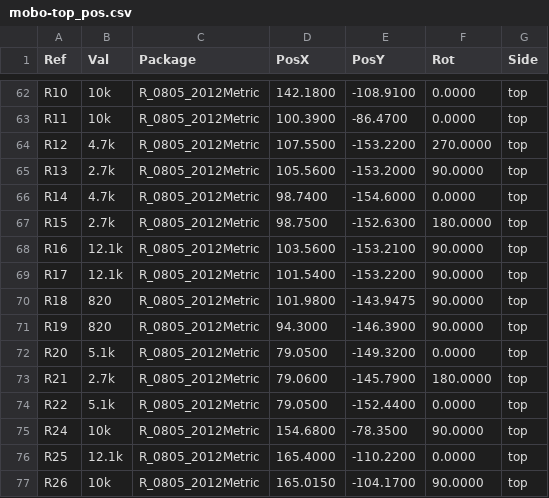
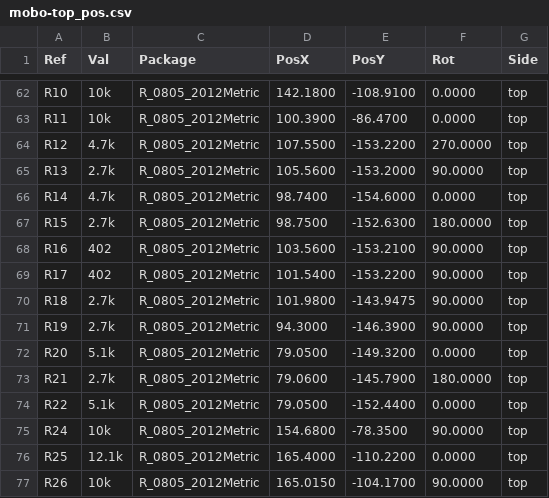
Before and after one commit to opulo-inc/lumenpnp, a CSV file: pnp/pcb/mobo/export/gerbers/mobo-top_pos.csv, drawn as a sheet; only a part is shown, gaps mark what is left out.

```diff
--- a/pnp/pcb/mobo/export/gerbers/mobo-top_pos.csv
+++ b/pnp/pcb/mobo/export/gerbers/mobo-top_pos.csv
@@ -67,6 +67,6 @@ Ref,Val,Package,PosX,PosY,Rot,Side
 "R15","2.7k","R_0805_2012Metric",98.7500,-152.6300,180.0000,top
-"R16","12.1k","R_0805_2012Metric",103.5600,-153.2100,90.0000,top
-"R17","12.1k","R_0805_2012Metric",101.5400,-153.2200,90.0000,top
-"R18","820","R_0805_2012Metric",101.9800,-143.9475,90.0000,top
-"R19","820","R_0805_2012Metric",94.3000,-146.3900,90.0000,top
+"R16","402","R_0805_2012Metric",103.5600,-153.2100,90.0000,top
+"R17","402","R_0805_2012Metric",101.5400,-153.2200,90.0000,top
+"R18","2.7k","R_0805_2012Metric",101.9800,-143.9475,90.0000,top
+"R19","2.7k","R_0805_2012Metric",94.3000,-146.3900,90.0000,top
 "R20","5.1k","R_0805_2012Metric",79.0500,-149.3200,0.0000,top
```
Also changed, not shown: pnp/pcb/mobo/export/mobo-bom.csv, pnp/pcb/mobo/export/mobo.csv, 39 other files.
